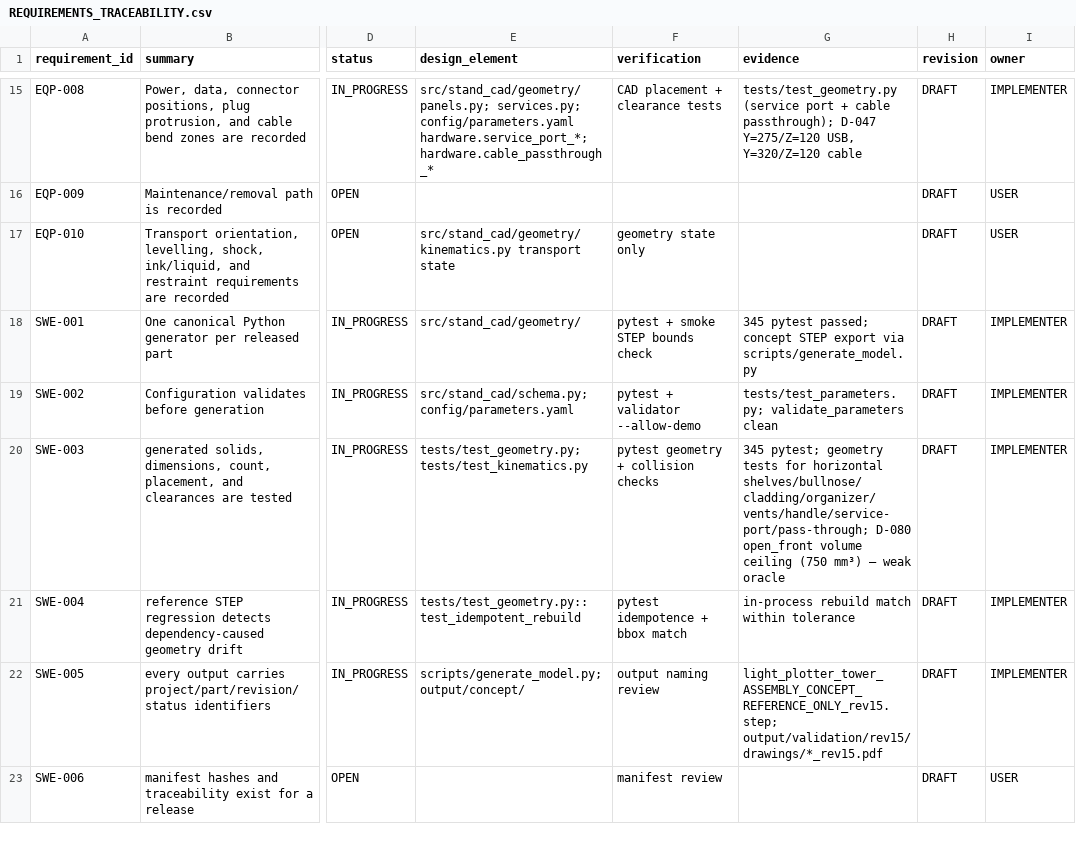
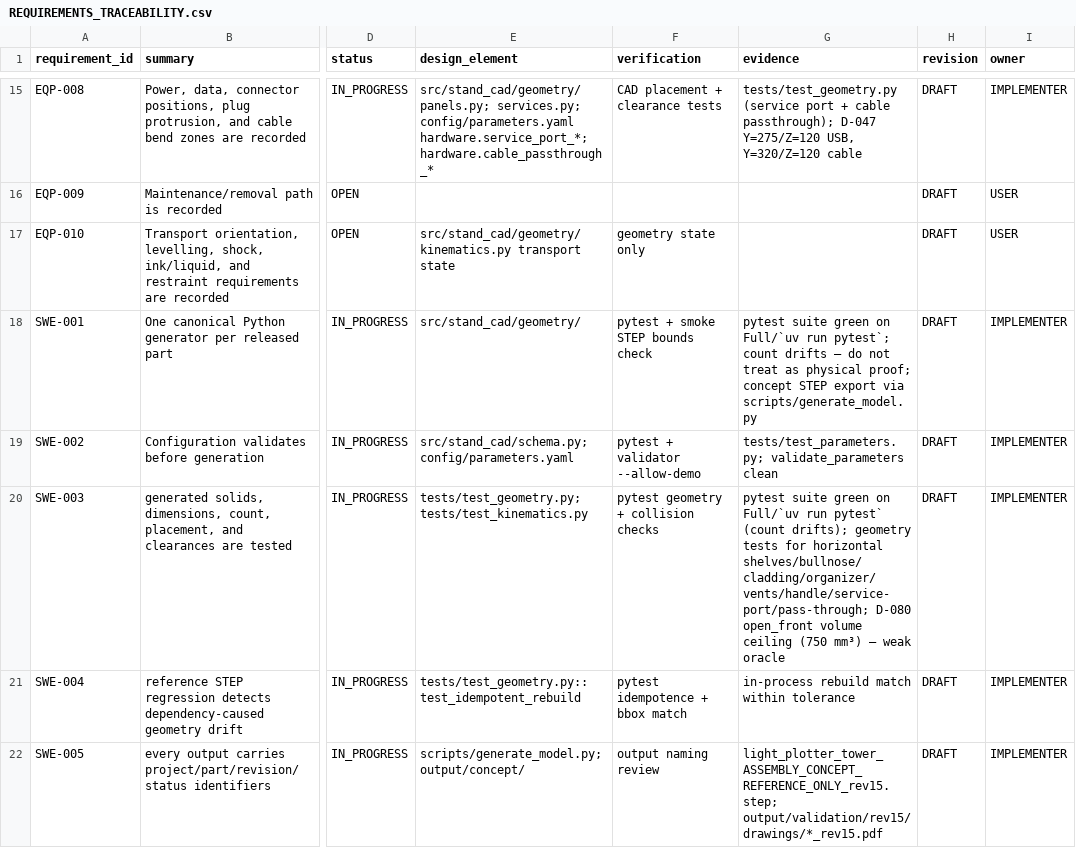
Before and after one commit to MihaRooll/stand-cad-ai-starter, a CSV file: state/REQUIREMENTS_TRACEABILITY.csv, drawn as a sheet; only a part is shown, gaps mark what is left out; the shorter side is filled out with more unchanged rows; the diff names each change by its address in the sheet, - before the commit and + after, or states it on an @@ line.

```diff
--- a/state/REQUIREMENTS_TRACEABILITY.csv
+++ b/state/REQUIREMENTS_TRACEABILITY.csv
-G18 (evidence): 345 pytest passed; concept STEP…
+G18 (evidence): pytest suite green on Full/`uv run pytest`; count drifts — do not treat as physical proof; concept STEP…
-G20 (evidence): 345 pytest; geometry tests…
+G20 (evidence): pytest suite green on Full/`uv run pytest` (count drifts); geometry tests…
```
Also changed, not shown: 3 other files.
